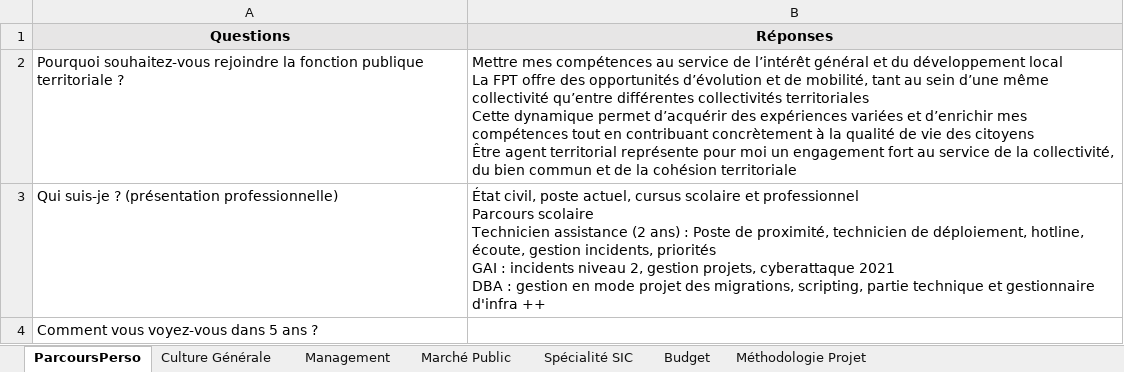
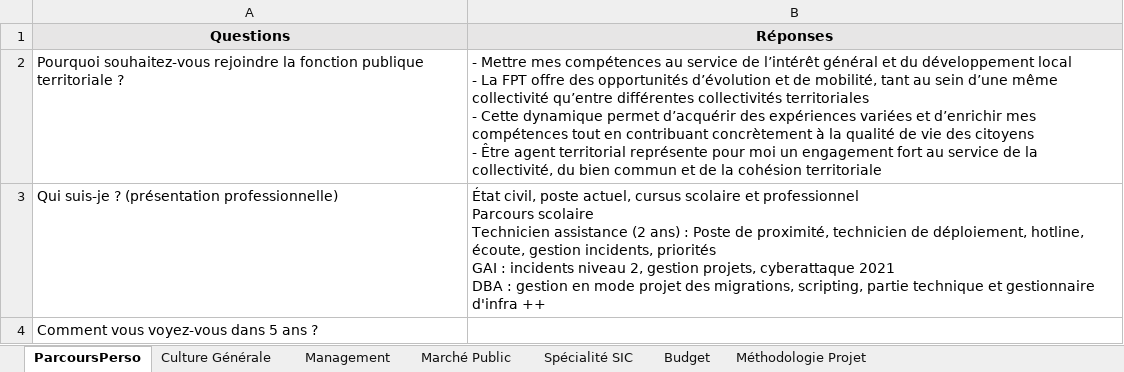
Before and after one commit to aurelieleger49-ops/oral-ingenieur-territorial, an Excel workbook: QR.xlsx, sheet ParcoursPerso, drawn as a sheet; values as stored, in another font and other column widths than the file's, no borders; ↵ is a line break in a cell; the diff names each change by its address in the sheet, - before the commit and + after, or states it on an @@ line.

```diff
--- a/QR.xlsx (sheet ParcoursPerso)
+++ b/QR.xlsx (sheet ParcoursPerso)
-B2 (Réponses): Mettre mes compétences au service de l’intérêt général et du développement local ↵ La FPT offre des opportunités d’évolution et de mobilité, tant au sein d’une même collectivité qu’entre différentes collectivités territoriales ↵ Cette dynamique permet d’acquérir des expériences variées et d’enrichir mes compétences tout en contribuant concrètement à la qualité de vie des citoyens ↵ Être agent…
+B2 (Réponses): - Mettre mes compétences au service de l’intérêt général et du développement local ↵ - La FPT offre des opportunités d’évolution et de mobilité, tant au sein d’une même collectivité qu’entre différentes collectivités territoriales ↵ - Cette dynamique permet d’acquérir des expériences variées et d’enrichir mes compétences tout en contribuant concrètement à la qualité de vie des citoyens ↵ - Être agent…
```
Also changed, not shown: sheet Culture Générale, sheet Management, sheet Spécialité SIC, sheet Budget, sheet Méthodologie Projet, sheet Marché Public, 3 other files.
